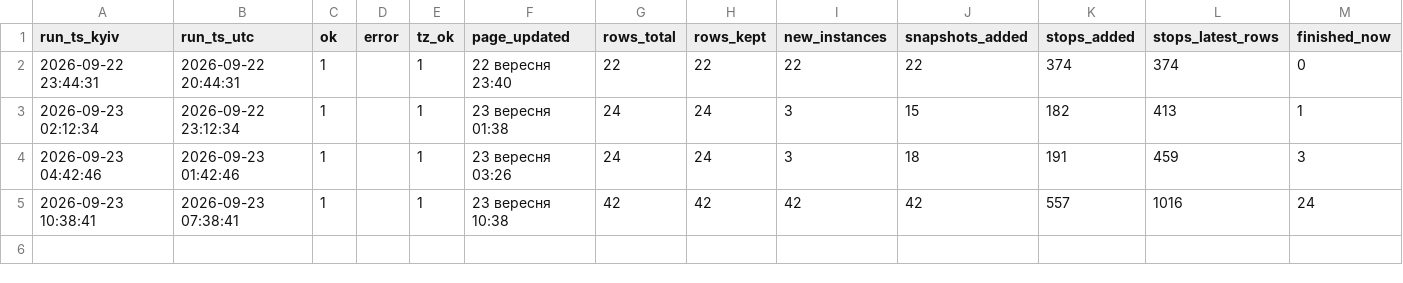
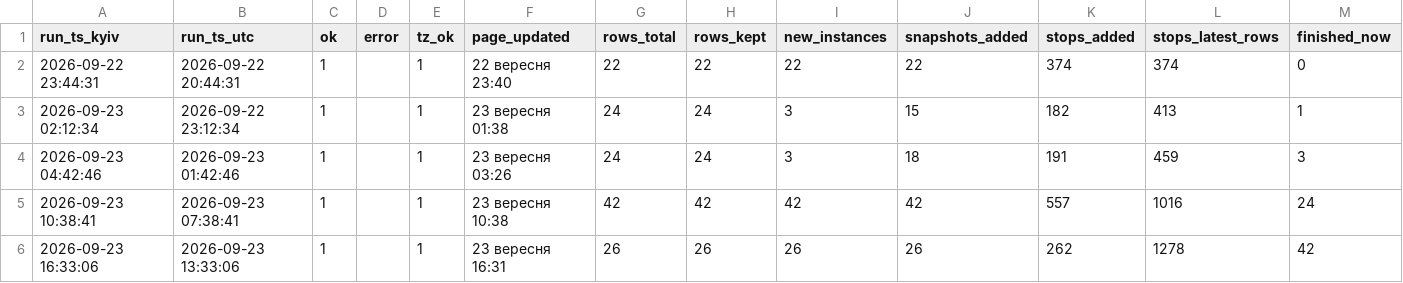
Before and after one commit to bratxja-cmd/trains, a CSV file: data/run_log.csv, drawn as a sheet; the diff names each change by its address in the sheet, - before the commit and + after, or states it on an @@ line.

```diff
--- a/data/run_log.csv
+++ b/data/run_log.csv
+row 6: 2026-09-23 16:33:06 | 2026-09-23 13:33:06 | 1 |  | 1 | 23 вересня 16:31 | 26 | 26 | 26 | 26 | 262 | 1278 | 42
```
Also changed, not shown: 5 other files.
